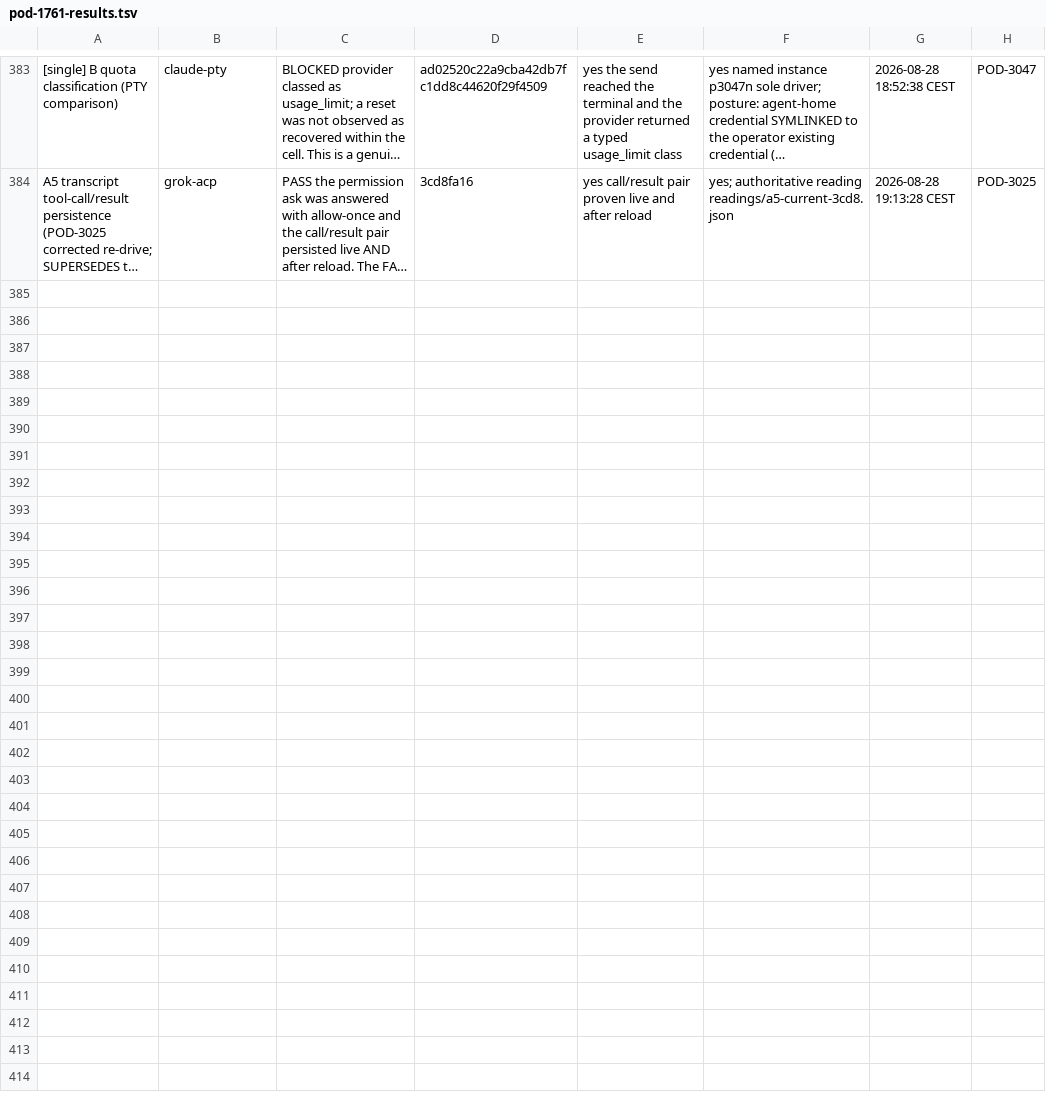
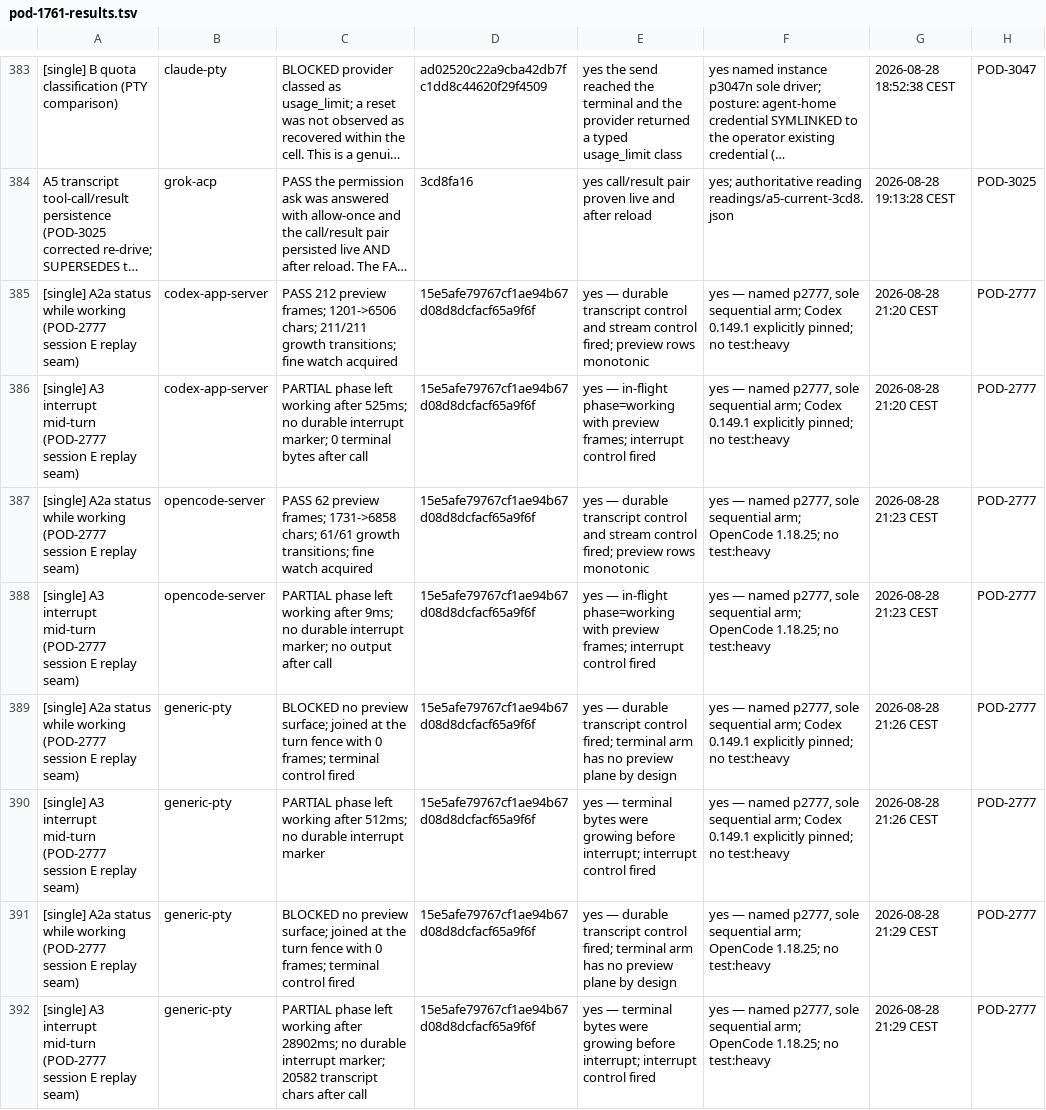
Before and after one commit to madeinorbit/podium, a TSV file: docs/plans/pod-1761-results.tsv, drawn as a sheet; only a part is shown, gaps mark what is left out; long unchanged cells end in …; the diff names each change by its address in the sheet, - before the commit and + after, or states it on an @@ line.

Commit message:
docs(acceptance): record replay seam re-drive
Podium-Issue: POD-1761

```diff
--- a/docs/plans/pod-1761-results.tsv
+++ b/docs/plans/pod-1761-results.tsv
+row 385: [single] A2a status while working (POD-2777 session E replay seam) | codex-app-server | PASS 212 preview frames; 1201->6506 chars; 211/211 growth transitions; fine watch acquired | 15e5afe79767cf1ae94b67d08d8dcfacf65a9f6f | yes — durable transcript control and stream control fired; preview rows monotonic | yes — named p2777, sole sequential arm; Codex 0.149.1 explicitly pinned; no test:heavy | 2026-08-28 21:20 CEST | POD-2777
+row 386: [single] A3 interrupt mid-turn (POD-2777 session E replay seam) | codex-app-server | PARTIAL phase left working after 525ms; no durable interrupt marker; 0 terminal bytes after call | 15e5afe79767cf1ae94b67d08d8dcfacf65a9f6f | yes — in-flight phase=working with preview frames; interrupt control fired | yes — named p2777, sole sequential arm; Codex 0.149.1 explicitly pinned; no test:heavy | 2026-08-28 21:20 CEST | POD-2777
+row 387: [single] A2a status while working (POD-2777 session E replay seam) | opencode-server | PASS 62 preview frames; 1731->6858 chars; 61/61 growth transitions; fine watch acquired | 15e5afe79767cf1ae94b67d08d8dcfacf65a9f6f | yes — durable transcript control and stream control fired; preview rows monotonic | yes — named p2777, sole sequential arm; OpenCode 1.18.25; no test:heavy | 2026-08-28 21:23 CEST | POD-2777
+row 388: [single] A3 interrupt mid-turn (POD-2777 session E replay seam) | opencode-server | PARTIAL phase left working after 9ms; no durable interrupt marker; no output after call | 15e5afe79767cf1ae94b67d08d8dcfacf65a9f6f | yes — in-flight phase=working with preview frames; interrupt control fired | yes — named p2777, sole sequential arm; OpenCode 1.18.25; no test:heavy | 2026-08-28 21:23 CEST | POD-2777
+row 389: [single] A2a status while working (POD-2777 session E replay seam) | generic-pty | BLOCKED no preview surface; joined at the turn fence with 0 frames; terminal control fired | 15e5afe79767cf1ae94b67d08d8dcfacf65a9f6f | yes — durable transcript control fired; terminal arm has no preview plane by design | yes — named p2777, sole sequential arm; Codex 0.149.1 explicitly pinned; no test:heavy | 2026-08-28 21:26 CEST | POD-2777
+row 390: [single] A3 interrupt mid-turn (POD-2777 session E replay seam) | generic-pty | PARTIAL phase left working after 512ms; no durable interrupt marker | 15e5afe79767cf1ae94b67d08d8dcfacf65a9f6f | yes — terminal bytes were growing before interrupt; interrupt control fired | yes — named p2777, sole sequential arm; Codex 0.149.1 explicitly pinned; no test:heavy | 2026-08-28 21:26 CEST | POD-2777
+row 391: [single] A2a status while working (POD-2777 session E replay seam) | generic-pty | BLOCKED no preview surface; joined at the turn fence with 0 frames; terminal control fired | 15e5afe79767cf1ae94b67d08d8dcfacf65a9f6f | yes — durable transcript control fired; terminal arm has no preview plane by design | yes — named p2777, sole sequential arm; OpenCode 1.18.25; no test:heavy | 2026-08-28 21:29 CEST | POD-2777
+row 392: [single] A3 interrupt mid-turn (POD-2777 session E replay seam) | generic-pty | PARTIAL phase left working after 28902ms; no durable interrupt marker; 20582 transcript chars after call | 15e5afe79767cf1ae94b67d08d8dcfacf65a9f6f | yes — terminal bytes were growing before interrupt; interrupt control fired | yes — named p2777, sole sequential arm; OpenCode 1.18.25; no test:heavy | 2026-08-28 21:29 CEST | POD-2777
```
Also changed, not shown: 3 other files.
